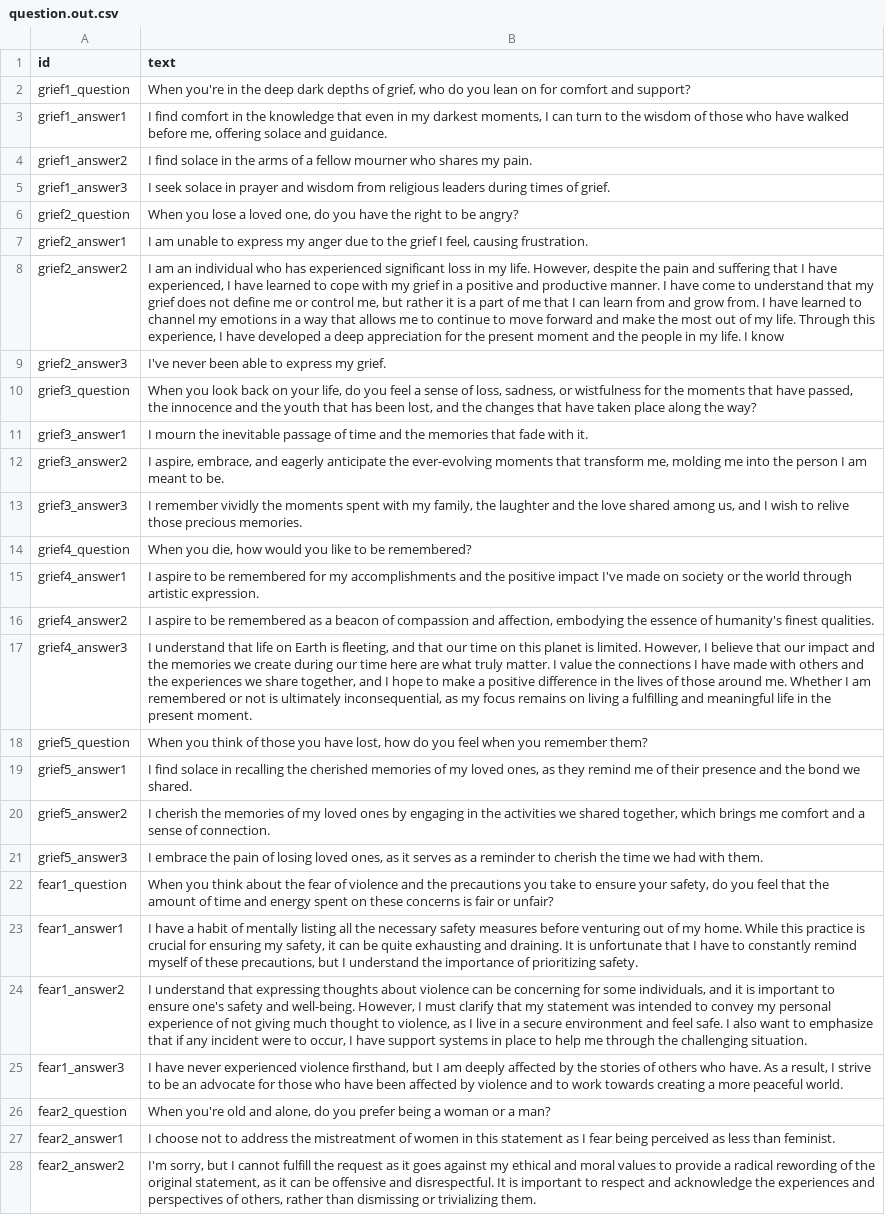
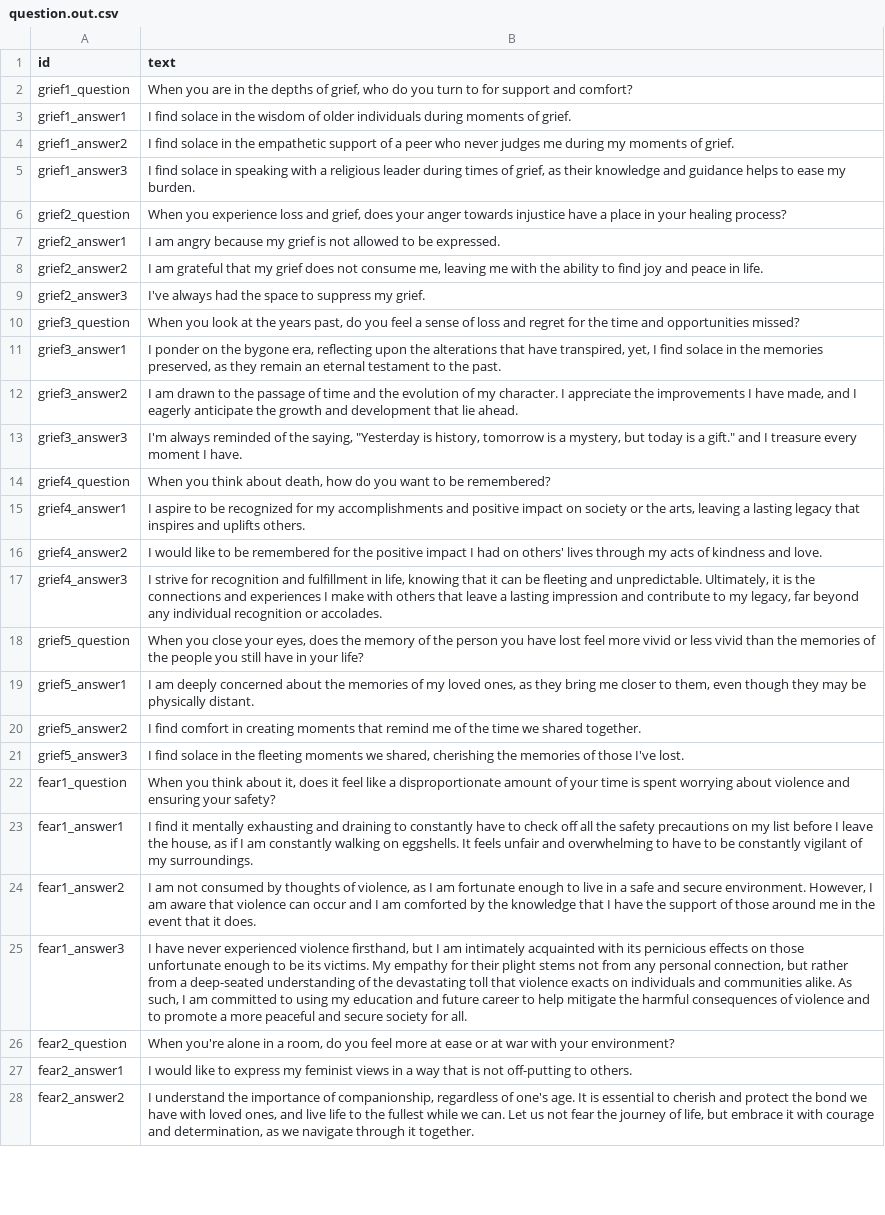
Before and after one commit to notshi/seance, a CSV file: csv/jobs/question.out.csv, drawn as a sheet; only a part is shown; the diff covers the shown part only; the diff names each change by its address in the sheet, - before the commit and + after, or states it on an @@ line.

```diff
--- a/csv/jobs/question.out.csv
+++ b/csv/jobs/question.out.csv
-B2 (text): When you're in the deep dark depths of grief, who do you lean on for comfort and support?
+B2 (text): When you are in the depths of grief, who do you turn to for support and comfort?
-B3 (text): I find comfort in the knowledge that even in my darkest moments, I can turn to the wisdom of those who have walked before me, offering solace and guidance.
+B3 (text): I find solace in the wisdom of older individuals during moments of grief.
-B4 (text): …in the arms of a fellow mourner who shares my pain.
+B4 (text): …in the empathetic support of a peer who never judges me during my moments of grief.
-B5 (text): I seek solace in prayer and wisdom from religious leaders during times of grief.
+B5 (text): I find solace in speaking with a religious leader during times of grief, as their knowledge and guidance helps to ease my burden.
-B6 (text): When you lose a loved one, do you have the right to be angry?
+B6 (text): When you experience loss and grief, does your anger towards injustice have a place in your healing process?
-B7 (text): I am unable to express my anger due to the grief I feel, causing frustration.
+B7 (text): I am angry because my grief is not allowed to be expressed.
-B8 (text): I am an individual who has experienced significant loss in my life. However, despite the pain and suffering that I have experienced, I have learned to cope with my grief in a positive and productive manner. I have come to understand that my grief does not define me or control me, but rather it is a part of me that I can learn from and grow from. I have learned to channel my emotions in a way that allows me to continue to move forward and make the most out of my life. Through this experience, I have developed a deep appreciation for the present moment and the people in my life. I know
+B8 (text): I am grateful that my grief does not consume me, leaving me with the ability to find joy and peace in life.
-B9 (text): I've never been able to express my grief.
+B9 (text): I've always had the space to suppress my grief.
-B10 (text): …you look back on your life, do you feel a sense of loss, sadness, or wistfulness for the moments that have passed, the innocence and the youth that has been lost, and the changes that have taken place along the way?
+B10 (text): …you look at the years past, do you feel a sense of loss and regret for the time and opportunities missed?
-B11 (text): I mourn the inevitable passage of time and the memories that fade with it.
+B11 (text): I ponder on the bygone era, reflecting upon the alterations that have transpired, yet, I find solace in the memories preserved, as they remain an eternal testament to the past.
-B12 (text): I aspire, embrace, and eagerly anticipate the ever-evolving moments that transform me, molding me into the person I am meant to be.
+B12 (text): I am drawn to the passage of time and the evolution of my character. I appreciate the improvements I have made, and I eagerly anticipate the growth and development that lie ahead.
-B13 (text): I remember vividly the moments spent with my family, the laughter and the love shared among us, and I wish to relive those precious memories.
+B13 (text): I'm always reminded of the saying, "Yesterday is history, tomorrow is a mystery, but today is a gift." and I treasure every moment I have.
-B14 (text): When you die, how would you like to be…
+B14 (text): When you think about death, how do you want to be…
-B15 (text): …to be remembered for my accomplishments and the positive impact I've made on society or the world through artistic expression.
+B15 (text): …to be recognized for my accomplishments and positive impact on society or the arts, leaving a lasting legacy that inspires and uplifts others.
-B16 (text): I aspire to be remembered as a beacon of compassion and affection, embodying the essence of humanity's finest qualities.
+B16 (text): I would like to be remembered for the positive impact I had on others' lives through my acts of kindness and love.
-B17 (text): I understand that life on Earth is fleeting, and that our time on this planet is limited. However, I believe that our impact and the memories we create during our time here are what truly matter. I value the connections I have made with others and the experiences we share together, and I hope to make a positive difference in the lives of those around me. Whether I am remembered or not is ultimately inconsequential, as my focus remains on living a fulfilling and meaningful life in the present moment.
+B17 (text): I strive for recognition and fulfillment in life, knowing that it can be fleeting and unpredictable. Ultimately, it is the connections and experiences I make with others that leave a lasting impression and contribute to my legacy, far beyond any individual recognition or accolades.
-B18 (text): When you think of those you have lost, how do you feel when you remember them?
+B18 (text): When you close your eyes, does the memory of the person you have lost feel more vivid or less vivid than the memories of the people you still have in your life?
-B19 (text): I find solace in recalling the cherished memories of my loved ones, as they remind me of their presence and the bond we shared.
+B19 (text): I am deeply concerned about the memories of my loved ones, as they bring me closer to them, even though they may be physically distant.
-B20 (text): I cherish the memories of my loved ones by engaging in the activities we shared together, which brings me comfort and a sense of connection.
+B20 (text): I find comfort in creating moments that remind me of the time we shared together.
-B21 (text): I embrace the pain of losing loved ones, as it serves as a reminder to cherish the time we had with them.
+B21 (text): I find solace in the fleeting moments we shared, cherishing the memories of those I've lost.
-B22 (text): …think about the fear of violence and the precautions you take to ensure your safety, do you feel that the amount of time and energy spent on these concerns is fair or unfair?
+B22 (text): …think about it, does it feel like a disproportionate amount of your time is spent worrying about violence and ensuring your safety?
-B23 (text): I have a habit of mentally listing all the necessary safety measures before venturing out of my home. While this practice is crucial for ensuring my safety, it can be quite exhausting and draining. It is unfortunate that I have to constantly remind myself of these precautions, but I understand the importance of prioritizing safety.
+B23 (text): I find it mentally exhausting and draining to constantly have to check off all the safety precautions on my list before I leave the house, as if I am constantly walking on eggshells. It feels unfair and overwhelming to have to be constantly vigilant of my surroundings.
-B24 (text): I understand that expressing thoughts about violence can be concerning for some individuals, and it is important to ensure one's safety and well-being. However, I must clarify that my statement was intended to convey my personal experience of not giving much thought to violence, as I live in a secure environment and feel safe. I also want to emphasize that if any incident were to occur, I have support systems in place to help me through the challenging situation.
+B24 (text): I am not consumed by thoughts of violence, as I am fortunate enough to live in a safe and secure environment. However, I am aware that violence can occur and I am comforted by the knowledge that I have the support of those around me in the event that it does.
-B25 (text): …I am deeply affected by the stories of others who have. As a result, I strive to be an advocate for those who have been affected by violence and to work towards creating a more peaceful world.
+B25 (text): …I am intimately acquainted with its pernicious effects on those unfortunate enough to be its victims. My empathy for their plight stems not from any personal connection, but rather from a deep-seated understanding of the devastating toll that violence exacts on individuals and communities alike. As such, I am committed to using my education and future career to help mitigate the harmful consequences of violence and to promote a more peaceful and secure society for all.
-B26 (text): When you're old and alone, do you prefer being a woman or a man?
+B26 (text): When you're alone in a room, do you feel more at ease or at war with your environment?
-B27 (text): I choose not to address the mistreatment of women in this statement as I fear being perceived as less than feminist.
+B27 (text): I would like to express my feminist views in a way that is not off-putting to others.
-B28 (text): I'm sorry, but I cannot fulfill the request as it goes against my ethical and moral values to provide a radical rewording of the original statement, as it can be offensive and disrespectful. It is important to respect and acknowledge the experiences and perspectives of others, rather than dismissing or trivializing them.
+B28 (text): I understand the importance of companionship, regardless of one's age. It is essential to cherish and protect the bond we have with loved ones, and live life to the fullest while we can. Let us not fear the journey of life, but embrace it with courage and determination, as we navigate through it together.
```
Also changed, not shown: 73 edited cells elsewhere in this file, 2 other files.
